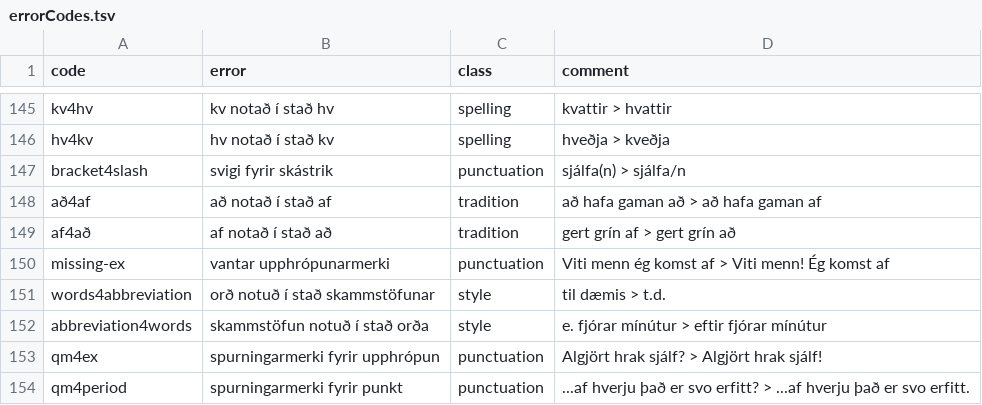
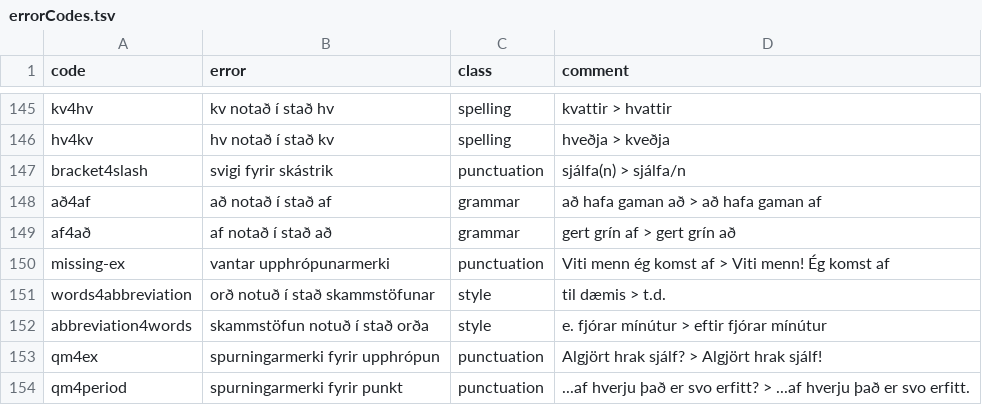
Before and after one commit to antonkarl/iceErrorCorpus, a TSV file: errorCodes.tsv, drawn as a sheet; only a part is shown, gaps mark what is left out.

Commit message:
Update errorCodes.tsv

```diff
--- a/errorCodes.tsv
+++ b/errorCodes.tsv
@@ -151,4 +151,4 @@ hv4kv	hv notað í stað kv	spelling	hveðja > kveðja
 bracket4slash	svigi fyrir skástrik	punctuation	sjálfa(n) > sjálfa/n
-að4af	að notað í stað af	tradition	að hafa gaman að > að hafa gaman af
-af4að	af notað í stað að	tradition	gert grín af > gert grín að
+að4af	að notað í stað af	grammar	að hafa gaman að > að hafa gaman af
+af4að	af notað í stað að	grammar	gert grín af > gert grín að
 missing-ex	vantar upphrópunarmerki	punctuation	Viti menn ég komst af > Viti menn! Ég komst af
```
